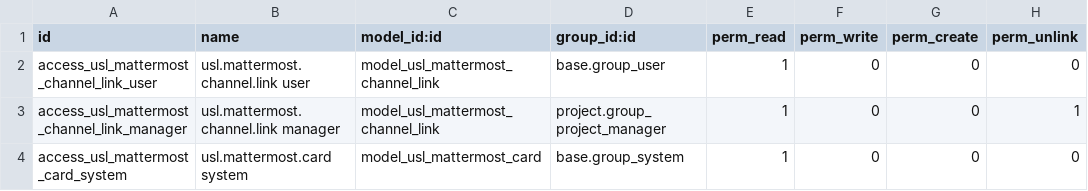
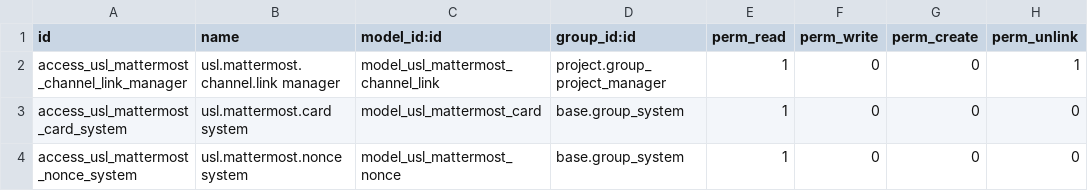
Before and after one commit to unstaticlabs/mattermost-odoo, a CSV file: odoo/usl_mattermost/security/ir.model.access.csv, drawn as a sheet.

```diff
--- a/odoo/usl_mattermost/security/ir.model.access.csv
+++ b/odoo/usl_mattermost/security/ir.model.access.csv
@@ -1,4 +1,4 @@
 id,name,model_id:id,group_id:id,perm_read,perm_write,perm_create,perm_unlink
-access_usl_mattermost_channel_link_user,usl.mattermost.channel.link user,model_usl_mattermost_channel_link,base.group_user,1,0,0,0
 access_usl_mattermost_channel_link_manager,usl.mattermost.channel.link manager,model_usl_mattermost_channel_link,project.group_project_manager,1,0,0,1
 access_usl_mattermost_card_system,usl.mattermost.card system,model_usl_mattermost_card,base.group_system,1,0,0,0
+access_usl_mattermost_nonce_system,usl.mattermost.nonce system,model_usl_mattermost_nonce,base.group_system,1,0,0,0
```
Also changed, not shown: 12 other files.
